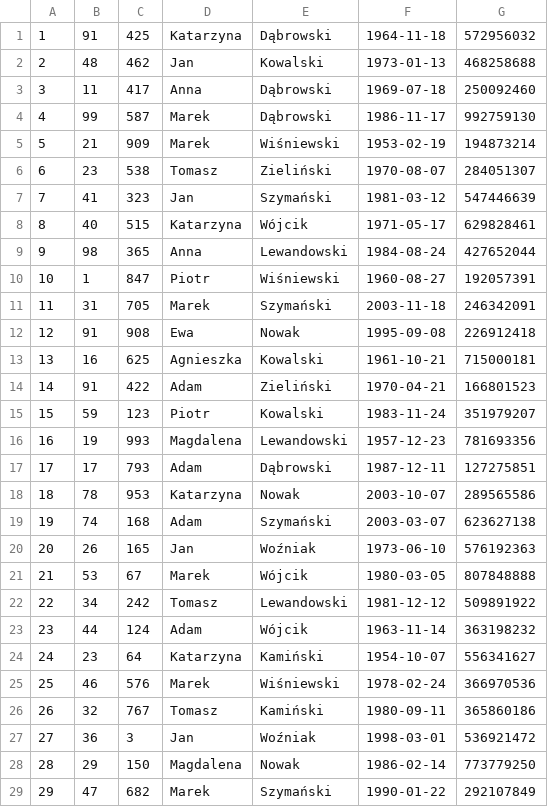
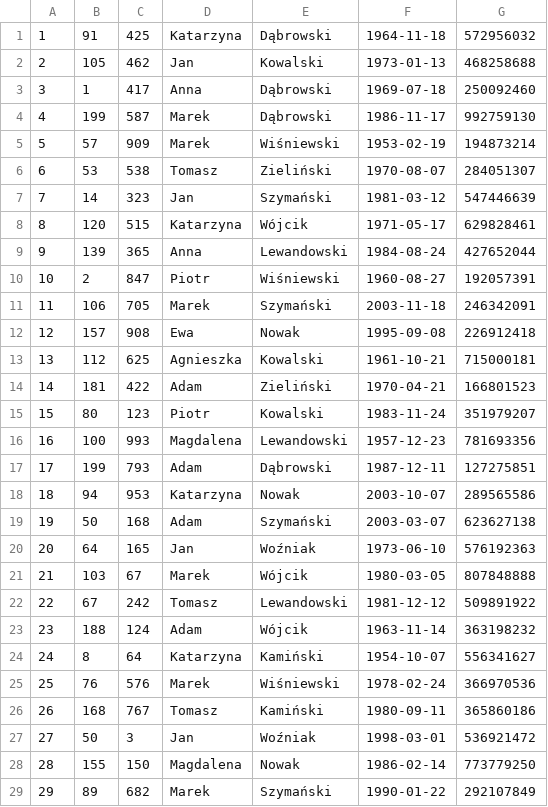
Before and after one commit to PanKibli0/ZTBD, a CSV file: 01-baza/csv/klient.csv, drawn as a sheet; only a part is shown; the diff covers the shown part only.

Commit message:
Update klient.csv

```diff
--- a/01-baza/csv/klient.csv
+++ b/01-baza/csv/klient.csv
@@ -1,29 +1,29 @@
 1|91|425|Katarzyna|Dąbrowski|1964-11-18|572956032
-2|48|462|Jan|Kowalski|1973-01-13|468258688
-3|11|417|Anna|Dąbrowski|1969-07-18|250092460
-4|99|587|Marek|Dąbrowski|1986-11-17|992759130
-5|21|909|Marek|Wiśniewski|1953-02-19|194873214
-6|23|538|Tomasz|Zieliński|1970-08-07|284051307
-7|41|323|Jan|Szymański|1981-03-12|547446639
-8|40|515|Katarzyna|Wójcik|1971-05-17|629828461
-9|98|365|Anna|Lewandowski|1984-08-24|427652044
-10|1|847|Piotr|Wiśniewski|1960-08-27|192057391
-11|31|705|Marek|Szymański|2003-11-18|246342091
-12|91|908|Ewa|Nowak|1995-09-08|226912418
-13|16|625|Agnieszka|Kowalski|1961-10-21|715000181
-14|91|422|Adam|Zieliński|1970-04-21|166801523
-15|59|123|Piotr|Kowalski|1983-11-24|351979207
-16|19|993|Magdalena|Lewandowski|1957-12-23|781693356
-17|17|793|Adam|Dąbrowski|1987-12-11|127275851
-18|78|953|Katarzyna|Nowak|2003-10-07|289565586
-19|74|168|Adam|Szymański|2003-03-07|623627138
-20|26|165|Jan|Woźniak|1973-06-10|576192363
-21|53|67|Marek|Wójcik|1980-03-05|807848888
-22|34|242|Tomasz|Lewandowski|1981-12-12|509891922
-23|44|124|Adam|Wójcik|1963-11-14|363198232
-24|23|64|Katarzyna|Kamiński|1954-10-07|556341627
-25|46|576|Marek|Wiśniewski|1978-02-24|366970536
-26|32|767|Tomasz|Kamiński|1980-09-11|365860186
-27|36|3|Jan|Woźniak|1998-03-01|536921472
-28|29|150|Magdalena|Nowak|1986-02-14|773779250
-29|47|682|Marek|Szymański|1990-01-22|292107849
+2|105|462|Jan|Kowalski|1973-01-13|468258688
+3|1|417|Anna|Dąbrowski|1969-07-18|250092460
+4|199|587|Marek|Dąbrowski|1986-11-17|992759130
+5|57|909|Marek|Wiśniewski|1953-02-19|194873214
+6|53|538|Tomasz|Zieliński|1970-08-07|284051307
+7|14|323|Jan|Szymański|1981-03-12|547446639
+8|120|515|Katarzyna|Wójcik|1971-05-17|629828461
+9|139|365|Anna|Lewandowski|1984-08-24|427652044
+10|2|847|Piotr|Wiśniewski|1960-08-27|192057391
+11|106|705|Marek|Szymański|2003-11-18|246342091
+12|157|908|Ewa|Nowak|1995-09-08|226912418
+13|112|625|Agnieszka|Kowalski|1961-10-21|715000181
+14|181|422|Adam|Zieliński|1970-04-21|166801523
+15|80|123|Piotr|Kowalski|1983-11-24|351979207
+16|100|993|Magdalena|Lewandowski|1957-12-23|781693356
+17|199|793|Adam|Dąbrowski|1987-12-11|127275851
+18|94|953|Katarzyna|Nowak|2003-10-07|289565586
+19|50|168|Adam|Szymański|2003-03-07|623627138
+20|64|165|Jan|Woźniak|1973-06-10|576192363
+21|103|67|Marek|Wójcik|1980-03-05|807848888
+22|67|242|Tomasz|Lewandowski|1981-12-12|509891922
+23|188|124|Adam|Wójcik|1963-11-14|363198232
+24|8|64|Katarzyna|Kamiński|1954-10-07|556341627
+25|76|576|Marek|Wiśniewski|1978-02-24|366970536
+26|168|767|Tomasz|Kamiński|1980-09-11|365860186
+27|50|3|Jan|Woźniak|1998-03-01|536921472
+28|155|150|Magdalena|Nowak|1986-02-14|773779250
+29|89|682|Marek|Szymański|1990-01-22|292107849
```
Also changed, not shown: 171 edited cells elsewhere in this file.
